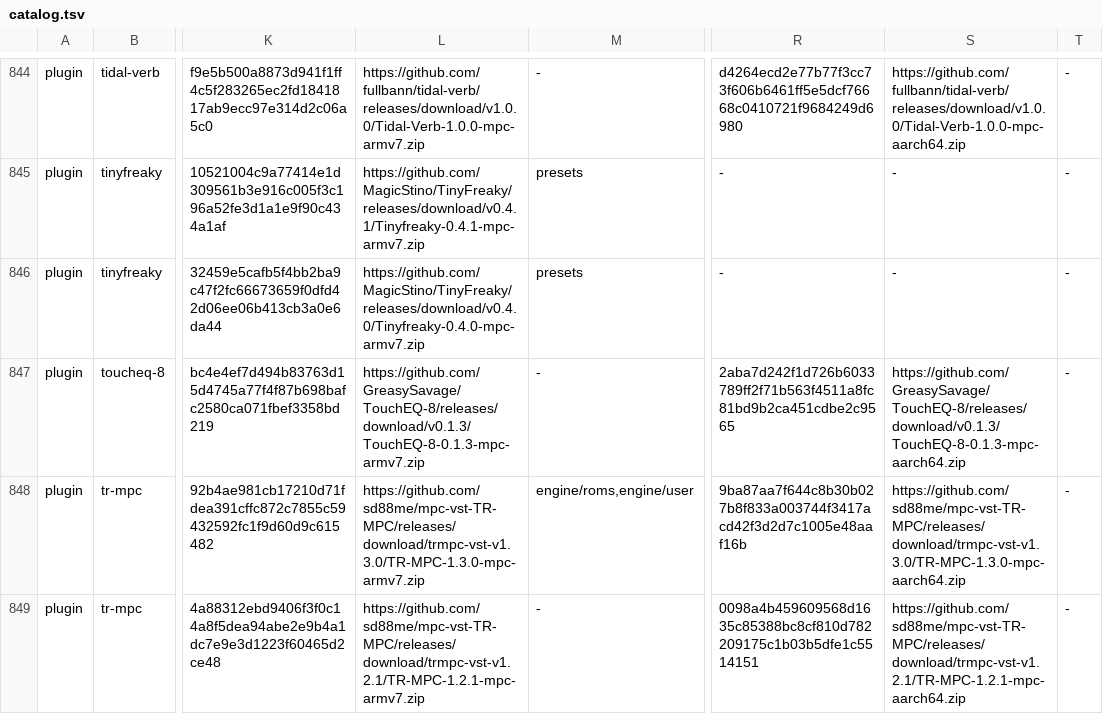
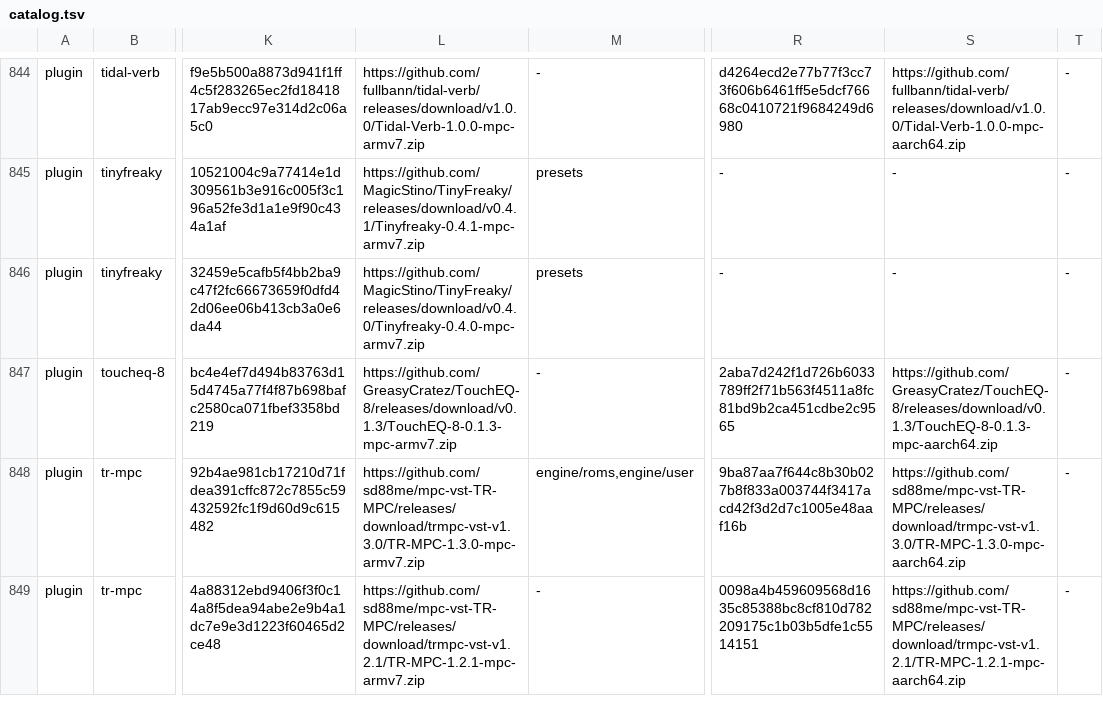
Before and after one commit to sd88me/sd88me.github.io, a TSV file: mpc-vst-plugins/catalog.tsv, drawn as a sheet; only a part is shown, gaps mark what is left out; the diff names each change by its address in the sheet, - before the commit and + after, or states it on an @@ line.

Commit message:
Mirror the catalog from open-mpc/mpc-vst-plugins@96a08ed

```diff
--- a/mpc-vst-plugins/catalog.tsv
+++ b/mpc-vst-plugins/catalog.tsv
-L847: https://github.com/GreasySavage/TouchEQ-8/releases/download/v0.1.3/TouchEQ-8-0.1.3-mpc-armv7.zip
+L847: https://github.com/GreasyCratez/TouchEQ-8/releases/download/v0.1.3/TouchEQ-8-0.1.3-mpc-armv7.zip
-S847: https://github.com/GreasySavage/TouchEQ-8/releases/download/v0.1.3/TouchEQ-8-0.1.3-mpc-aarch64.zip
+S847: https://github.com/GreasyCratez/TouchEQ-8/releases/download/v0.1.3/TouchEQ-8-0.1.3-mpc-aarch64.zip
```
Also changed, not shown: 2 other files.
